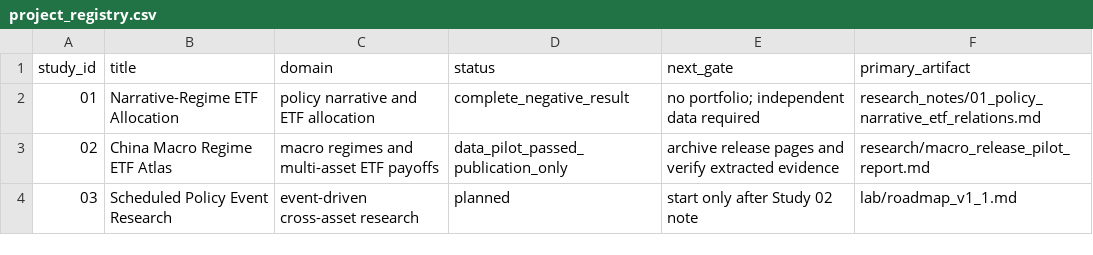
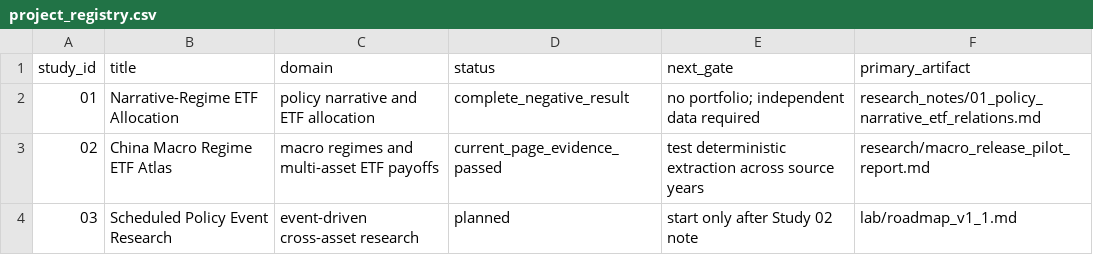
Before and after one commit to luka77bie/Quant-Research, a CSV file: lab/project_registry.csv, drawn as a sheet.

Commit message:
Archive and audit macro release evidence

```diff
--- a/lab/project_registry.csv
+++ b/lab/project_registry.csv
@@ -2,3 +2,3 @@ study_id,title,domain,status,next_gate,primary_artifact
 01,Narrative-Regime ETF Allocation,policy narrative and ETF allocation,complete_negative_result,no portfolio; independent data required,research_notes/01_policy_narrative_etf_relations.md
-02,China Macro Regime ETF Atlas,macro regimes and multi-asset ETF payoffs,data_pilot_passed_publication_only,archive release pages and verify extracted evidence,research/macro_release_pilot_report.md
+02,China Macro Regime ETF Atlas,macro regimes and multi-asset ETF payoffs,current_page_evidence_passed,test deterministic extraction across source years,research/macro_release_pilot_report.md
 03,Scheduled Policy Event Research,event-driven cross-asset research,planned,start only after Study 02 note,lab/roadmap_v1_1.md
```
Also changed, not shown: configs/macro_release_pilot.csv, 10 other files.
